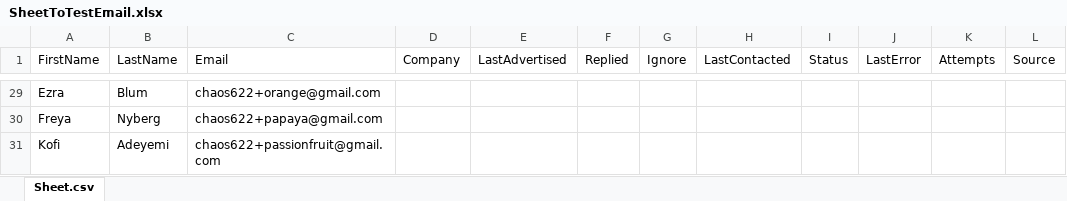
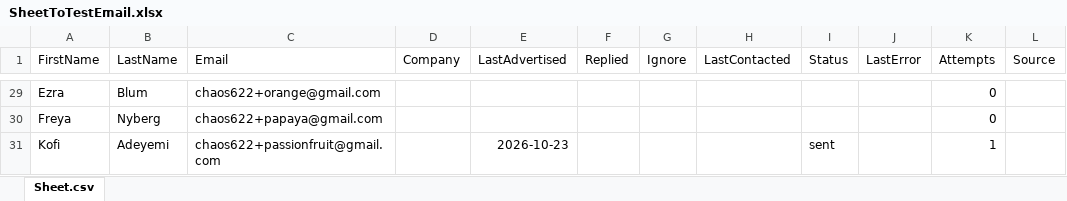
Before and after one commit to kMose/dispatch-mailer, an Excel workbook: SheetToTestEmail.xlsx, sheet Sheet.csv, drawn as a sheet; only a part is shown, gaps mark what is left out; values as stored, in another font and other column widths than the file's, no borders; charts and pictures not drawn; the diff covers the shown part only; the diff names each change by its address in the sheet, - before the commit and + after, or states it on an @@ line.

```diff
--- a/SheetToTestEmail.xlsx (sheet Sheet.csv)
+++ b/SheetToTestEmail.xlsx (sheet Sheet.csv)
-K29:K30 (Attempts): (empty)
+K29:K30 (Attempts): 0
-E31 (LastAdvertised): (empty)
+E31 (LastAdvertised): 2026-10-23
-I31 (Status): (empty)
+I31 (Status): sent
-K31 (Attempts): (empty)
+K31 (Attempts): 1
```
Also changed, not shown: 47 edited cells elsewhere in this sheet, charts or pictures, 5 other files.
